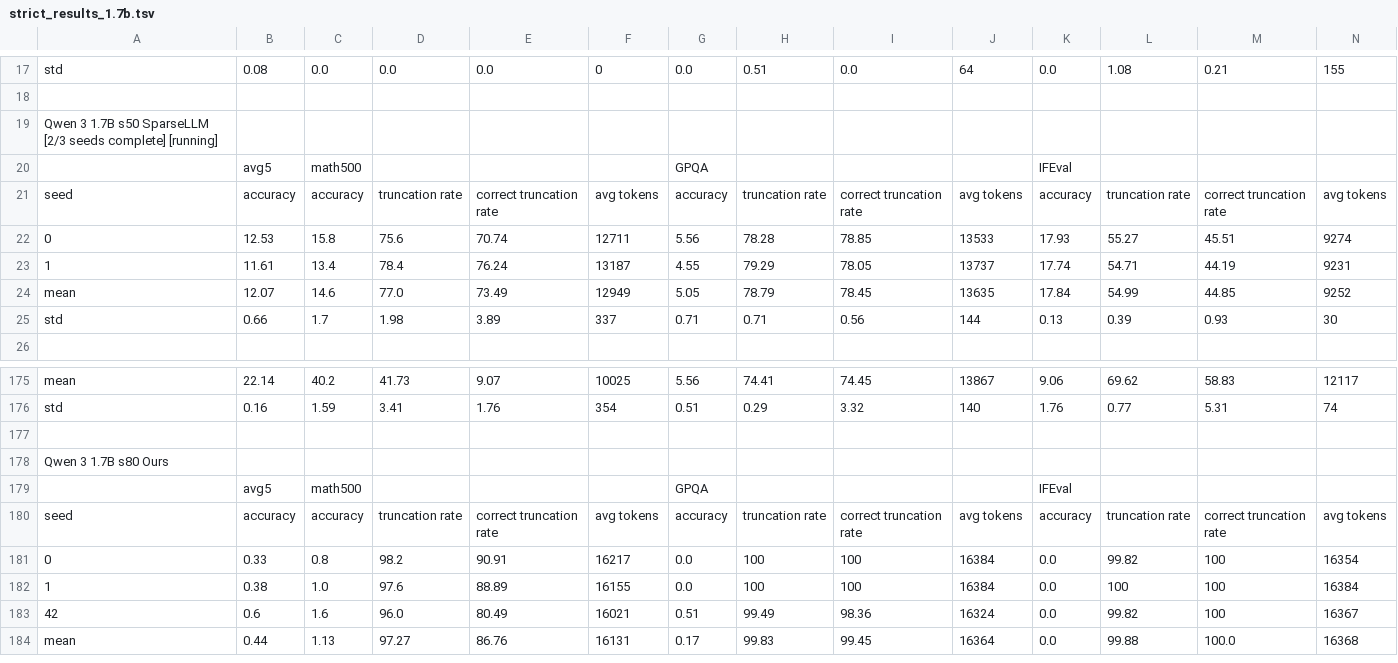
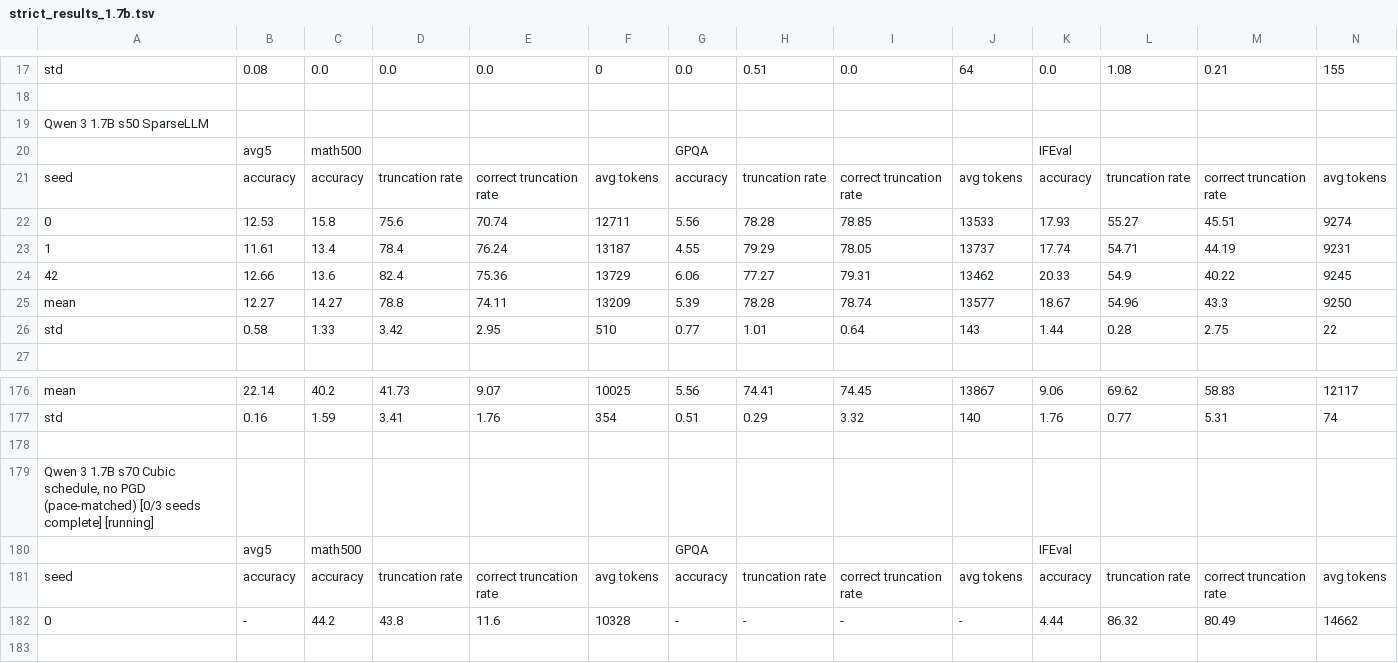
Before and after one commit to cosmos1030/onpolicyelsa_code, a TSV file: long_tsv_results/strict/1.7b/strict_results_1.7b.tsv, drawn as a sheet; only a part is shown, gaps mark what is left out; the shorter side is filled out with more unchanged rows; removed rows and columns are numbered as before the commit, all else as after; rows hold the shown columns only; the diff names each change by its address in the sheet, - before the commit and + after, or states it on an @@ line.

Commit message:
harvest: refreshed long/strict TSVs (2026-09-24 04:09:17)

```diff
--- a/long_tsv_results/strict/1.7b/strict_results_1.7b.tsv
+++ b/long_tsv_results/strict/1.7b/strict_results_1.7b.tsv
-A19: Qwen 3 1.7B s50 SparseLLM [2/3 seeds complete] [running]
+A19: Qwen 3 1.7B s50 SparseLLM
-row 24: mean | 12.07 | 14.6 | 77.0 | 73.49 | 12949 | 5.05 | 78.79 | 78.45 | 13635 | 17.84 | 54.99 | 44.85 | 9252
-row 25: std | 0.66 | 1.7 | 1.98 | 3.89 | 337 | 0.71 | 0.71 | 0.56 | 144 | 0.13 | 0.39 | 0.93 | 30
+row 24: 42 | 12.66 | 13.6 | 82.4 | 75.36 | 13729 | 6.06 | 77.27 | 79.31 | 13462 | 20.33 | 54.9 | 40.22 | 9245
+row 25: mean | 12.27 | 14.27 | 78.8 | 74.11 | 13209 | 5.39 | 78.28 | 78.74 | 13577 | 18.67 | 54.96 | 43.3 | 9250
+row 26: std | 0.58 | 1.33 | 3.42 | 2.95 | 510 | 0.77 | 1.01 | 0.64 | 143 | 1.44 | 0.28 | 2.75 | 22
+row 178: (empty)
+row 179: Qwen 3 1.7B s70 Cubic schedule, no PGD (pace-matched) [0/3 seeds complete] [running]
+row 180:  | avg5 | math500 |  |  |  | GPQA |  |  |  | IFEval
+row 181: seed | accuracy | accuracy | truncation rate | correct truncation rate | avg tokens | accuracy | truncation rate | correct truncation rate | avg tokens | accuracy | truncation rate | correct truncation rate | avg tokens
+row 182: 0 | - | 44.2 | 43.8 | 11.6 | 10328 | - | - | - | - | 4.44 | 86.32 | 80.49 | 14662
```
Also changed, not shown: long_tsv_results/1.7b/long_results_1.7b.tsv, long_tsv_results/1.7b/runs_1.7b.tsv, 1 other file.
